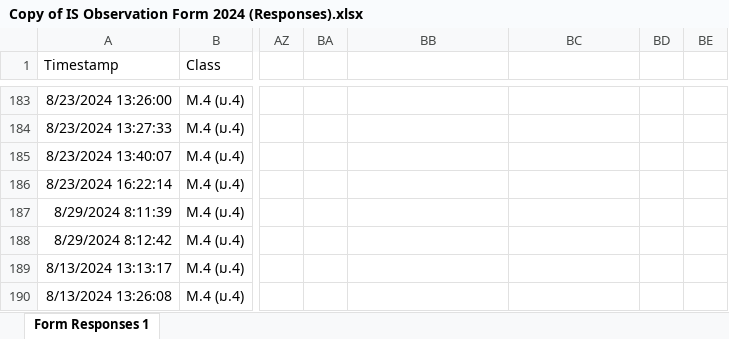
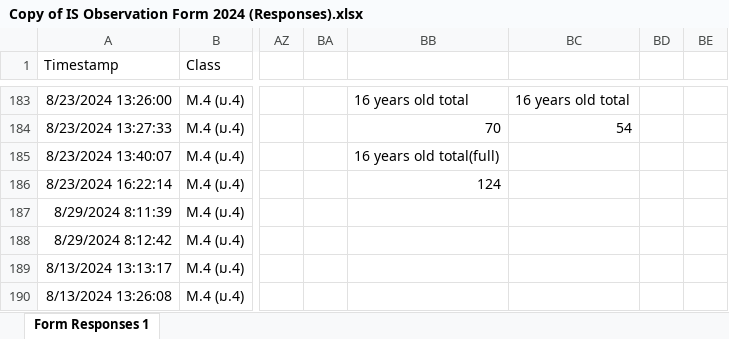
Before and after one commit to Nabsatang02/IS-Observation-Form-2024, an Excel workbook: Copy of IS Observation Form 2024 (Responses).xlsx, sheet Form Responses 1, drawn as a sheet; only a part is shown, gaps mark what is left out; values as stored, in another font and other column widths than the file's, no borders; the diff covers the shown part only; the diff names each change by its address in the sheet, - before the commit and + after, or states it on an @@ line.

```diff
--- a/Copy of IS Observation Form 2024 (Responses).xlsx (sheet Form Responses 1)
+++ b/Copy of IS Observation Form 2024 (Responses).xlsx (sheet Form Responses 1)
-BB183: (empty)
+BB183: 16 years old total
-BC183: (empty)
+BC183: 16 years old total
-BB184: (empty)
+BB184: 70
-BC184: (empty)
+BC184: 54
-BB185: (empty)
+BB185: 16 years old total(full)
-BB186: (empty)
+BB186: 124
```
Also changed, not shown: 32 edited cells elsewhere in this sheet.
